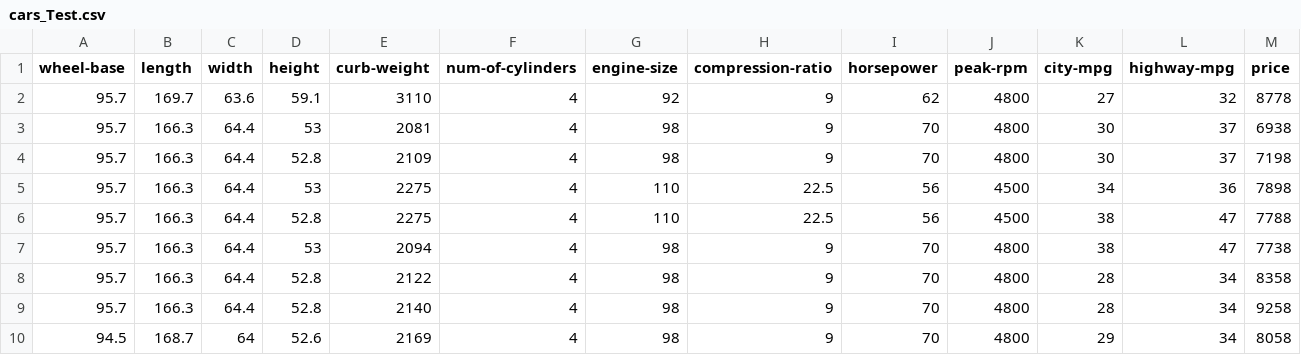
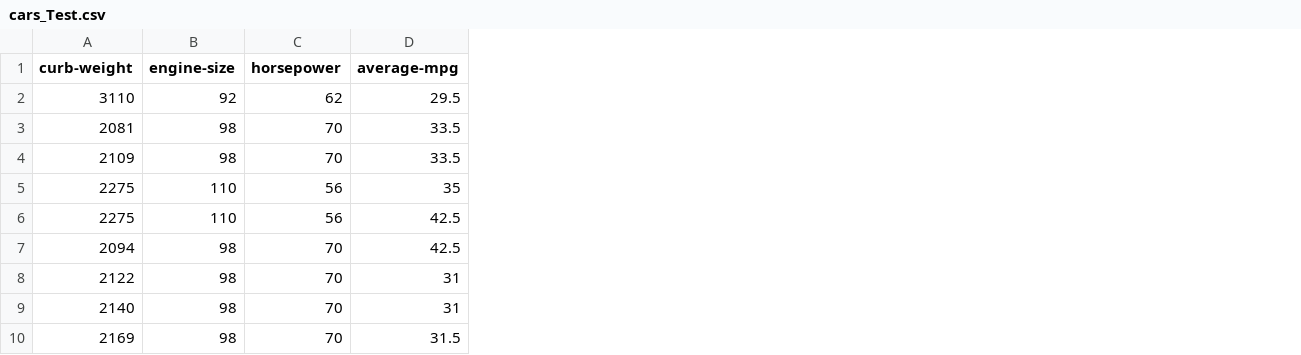
Before and after one commit to CGunna/AdaptiveSoftwareSysteme, a CSV file: Tree.Visualization/bin/Debug/Examples/cars_Test.csv, drawn as a sheet; only a part is shown; removed rows and columns are numbered as before the commit, all else as after; the diff names each change by its address in the sheet, - before the commit and + after, or states it on an @@ line.

Commit message:
added first finished training an test of regression tree

```diff
--- a/Tree.Visualization/bin/Debug/Examples/cars_Test.csv
+++ b/Tree.Visualization/bin/Debug/Examples/cars_Test.csv
-column A (wheel-base), rows 2-10: 95.7 | 95.7 | 95.7 | 95.7 | 95.7 | 95.7 | 95.7 | 95.7 | 94.5
-column B (length), rows 2-10: 169.7 | 166.3 | 166.3 | 166.3 | 166.3 | 166.3 | 166.3 | 166.3 | 168.7
-column C (width), rows 2-10: 63.6 | 64.4 | 64.4 | 64.4 | 64.4 | 64.4 | 64.4 | 64.4 | 64
-column D (height), rows 2-10: 59.1 | 53 | 52.8 | 53 | 52.8 | 53 | 52.8 | 52.8 | 52.6
-column F (num-of-cylinders), rows 2-10: all 4
-column H (compression-ratio), rows 2-10: 9 | 9 | 9 | 22.5 | 22.5 | 9 | 9 | 9 | 9
-column J (peak-rpm), rows 2-10: 4800 | 4800 | 4800 | 4500 | 4500 | 4800 | 4800 | 4800 | 4800
-column K (city-mpg), rows 2-10: 27 | 30 | 30 | 34 | 38 | 38 | 28 | 28 | 29
-column L (highway-mpg), rows 2-10: 32 | 37 | 37 | 36 | 47 | 47 | 34 | 34 | 34
-column M (price), rows 2-10: 8778 | 6938 | 7198 | 7898 | 7788 | 7738 | 8358 | 9258 | 8058
+column D (average-mpg), rows 2-10: 29.5 | 33.5 | 33.5 | 35 | 42.5 | 42.5 | 31 | 31 | 31.5
```
Also changed, not shown: Tree.Visualization/bin/Debug/Examples/cars_TrainingLim.csv, 24 other files.
